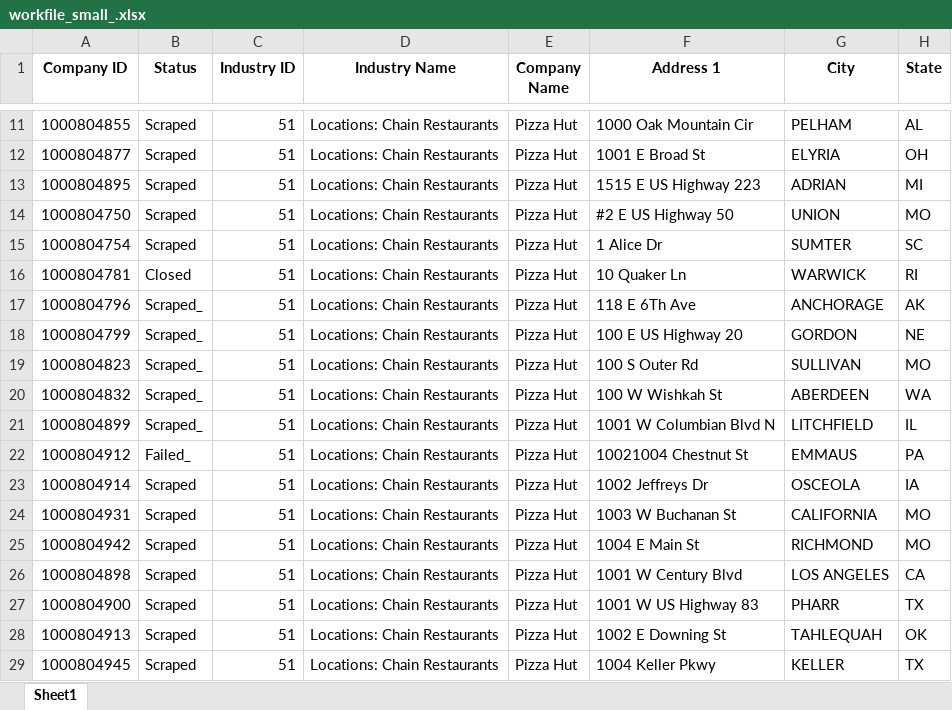
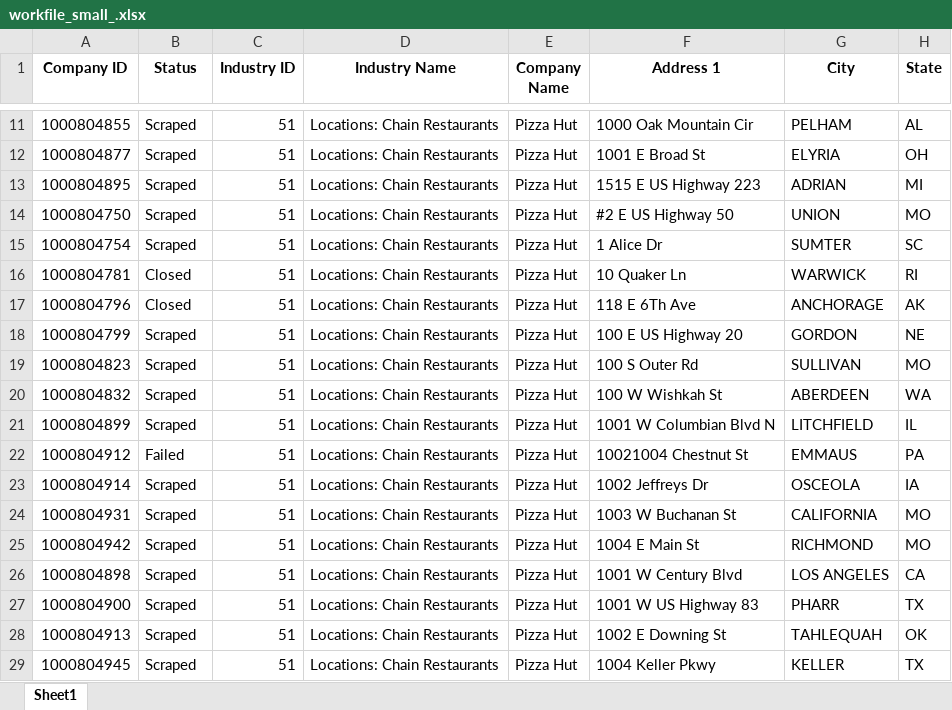
Before and after one commit to spencerqbrown/scrape, an Excel workbook: py_files/workfile_small_.xlsx, sheet Sheet1, drawn as a sheet; only a part is shown, gaps mark what is left out; values as stored, in another font and other column widths than the file's, no borders; the diff names each change by its address in the sheet, - before the commit and + after, or states it on an @@ line.

```diff
--- a/py_files/workfile_small_.xlsx (sheet Sheet1)
+++ b/py_files/workfile_small_.xlsx (sheet Sheet1)
-B17 (Status): Scraped_
+B17 (Status): Closed
-B18:B21 (Status): Scraped_
+B18:B21 (Status): Scraped
-B22 (Status): Failed_
+B22 (Status): Failed
```
Also changed, not shown: 10 other files.
